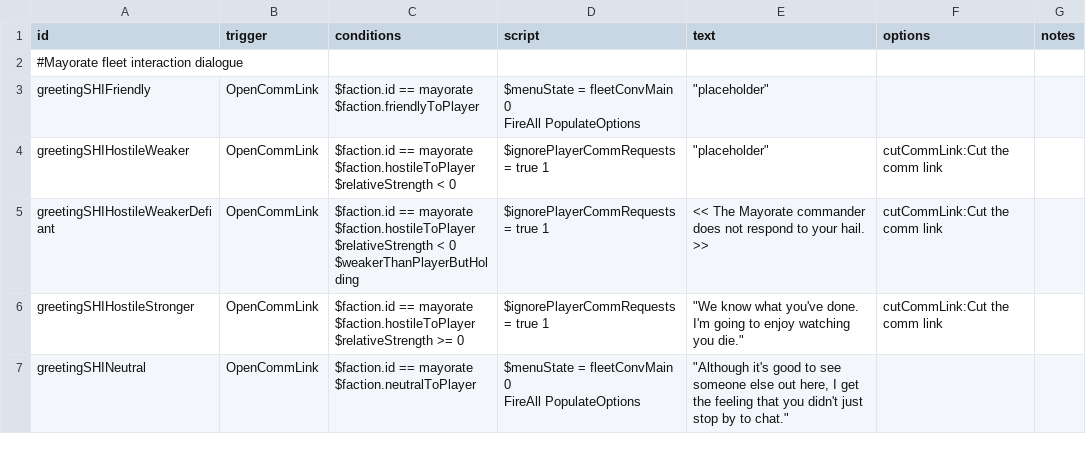
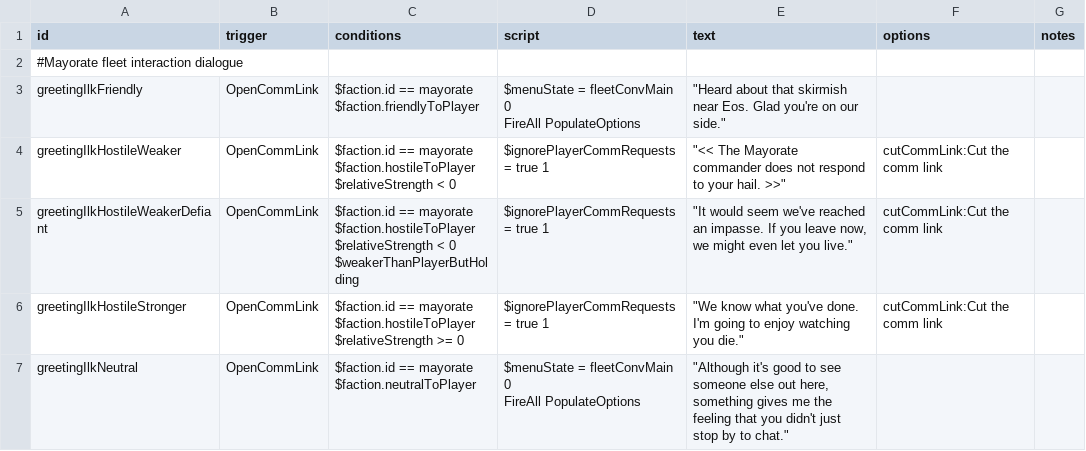
Before and after one commit to jstaf/mayorate, a CSV file: data/campaign/rules.csv, drawn as a sheet.

```diff
--- a/data/campaign/rules.csv
+++ b/data/campaign/rules.csv
@@ -2,17 +2,17 @@ id,trigger,conditions,script,text,options,notes
 #Mayorate fleet interaction dialogue,,,,,,
-greetingSHIFriendly,OpenCommLink,"$faction.id == mayorate
-$faction.friendlyToPlayer","$menuState = fleetConvMain 0
-FireAll PopulateOptions","""placeholder""",,
-greetingSHIHostileWeaker,OpenCommLink,"$faction.id == mayorate
-$faction.hostileToPlayer
-$relativeStrength < 0",$ignorePlayerCommRequests = true 1,"""placeholder""",cutCommLink:Cut the comm link,
-greetingSHIHostileWeakerDefiant,OpenCommLink,"$faction.id == mayorate
-$faction.hostileToPlayer
-$relativeStrength < 0
-$weakerThanPlayerButHolding",$ignorePlayerCommRequests = true 1,<< The Mayorate commander does not respond to your hail. >>,cutCommLink:Cut the comm link,
-greetingSHIHostileStronger,OpenCommLink,"$faction.id == mayorate
-$faction.hostileToPlayer
-$relativeStrength >= 0",$ignorePlayerCommRequests = true 1,"""We know what you've done. I'm going to enjoy watching you die.""",cutCommLink:Cut the comm link,
-greetingSHINeutral,OpenCommLink,"$faction.id == mayorate
-$faction.neutralToPlayer","$menuState = fleetConvMain 0
-FireAll PopulateOptions","""Although it's good to see someone else out here, I get the feeling that you didn't just stop by to chat.""",,
+greetingIlkFriendly,OpenCommLink,"$faction.id == mayorate
+$faction.friendlyToPlayer","$menuState = fleetConvMain 0
+FireAll PopulateOptions","""Heard about that skirmish near Eos. Glad you're on our side.""",,
+greetingIlkHostileWeaker,OpenCommLink,"$faction.id == mayorate
+$faction.hostileToPlayer
+$relativeStrength < 0",$ignorePlayerCommRequests = true 1,"""<< The Mayorate commander does not respond to your hail. >>""",cutCommLink:Cut the comm link,
+greetingIlkHostileWeakerDefiant,OpenCommLink,"$faction.id == mayorate
+$faction.hostileToPlayer
+$relativeStrength < 0
+$weakerThanPlayerButHolding",$ignorePlayerCommRequests = true 1,"""It would seem we've reached an impasse. If you leave now, we might even let you live.""",cutCommLink:Cut the comm link,
+greetingIlkHostileStronger,OpenCommLink,"$faction.id == mayorate
+$faction.hostileToPlayer
+$relativeStrength >= 0",$ignorePlayerCommRequests = true 1,"""We know what you've done. I'm going to enjoy watching you die.""",cutCommLink:Cut the comm link,
+greetingIlkNeutral,OpenCommLink,"$faction.id == mayorate
+$faction.neutralToPlayer","$menuState = fleetConvMain 0
+FireAll PopulateOptions","""Although it's good to see someone else out here, something gives me the feeling that you didn't just stop by to chat.""",,
```
Also changed, not shown: data/hulls/ship_data.csv, data/hulls/wing_data.csv, 31 other files.
